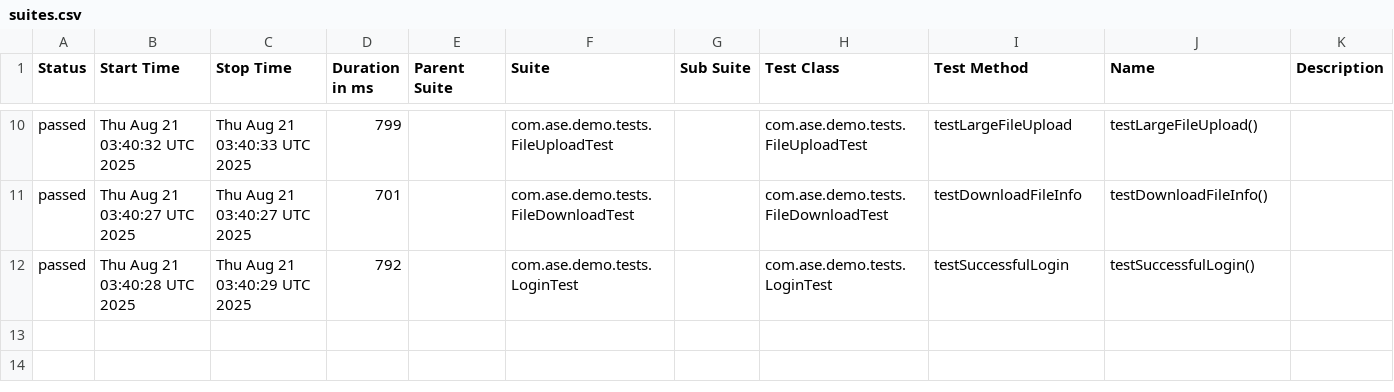
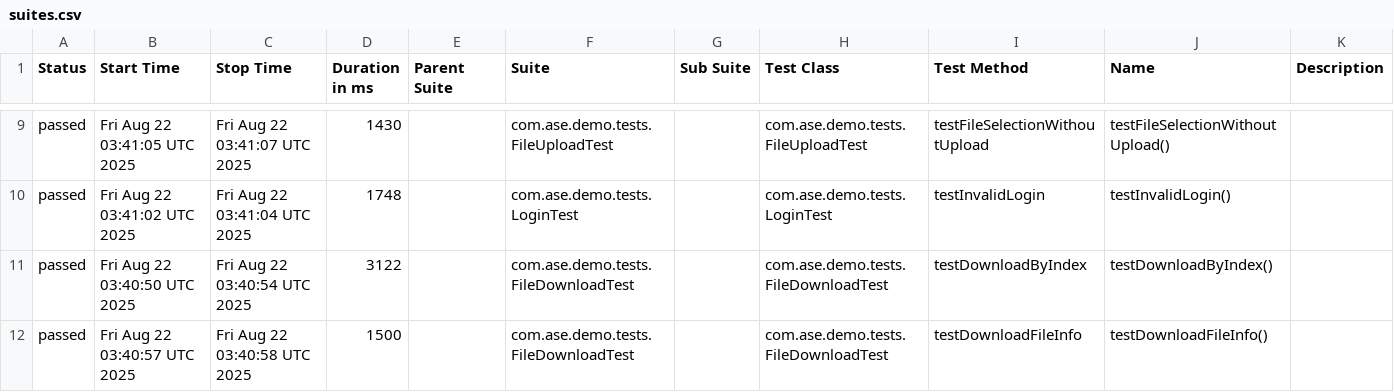
Before and after one commit to Agile-Software-Engineering-25/demo-system-test, a CSV file: full/data/suites.csv, drawn as a sheet; only a part is shown, gaps mark what is left out; the diff covers the shown part only.

```diff
--- a/full/data/suites.csv
+++ b/full/data/suites.csv
@@ -10,3 +9,4 @@
-"passed","Thu Aug 21 03:40:32 UTC 2025","Thu Aug 21 03:40:33 UTC 2025","799","","com.ase.demo.tests.FileUploadTest","","com.ase.demo.tests.FileUploadTest","testLargeFileUpload","testLargeFileUpload()",""
-"passed","Thu Aug 21 03:40:27 UTC 2025","Thu Aug 21 03:40:27 UTC 2025","701","","com.ase.demo.tests.FileDownloadTest","","com.ase.demo.tests.FileDownloadTest","testDownloadFileInfo","testDownloadFileInfo()",""
-"passed","Thu Aug 21 03:40:28 UTC 2025","Thu Aug 21 03:40:29 UTC 2025","792","","com.ase.demo.tests.LoginTest","","com.ase.demo.tests.LoginTest","testSuccessfulLogin","testSuccessfulLogin()",""
+"passed","Fri Aug 22 03:41:05 UTC 2025","Fri Aug 22 03:41:07 UTC 2025","1430","","com.ase.demo.tests.FileUploadTest","","com.ase.demo.tests.FileUploadTest","testFileSelectionWithoutUpload","testFileSelectionWithoutUpload()",""
+"passed","Fri Aug 22 03:41:02 UTC 2025","Fri Aug 22 03:41:04 UTC 2025","1748","","com.ase.demo.tests.LoginTest","","com.ase.demo.tests.LoginTest","testInvalidLogin","testInvalidLogin()",""
+"passed","Fri Aug 22 03:40:50 UTC 2025","Fri Aug 22 03:40:54 UTC 2025","3122","","com.ase.demo.tests.FileDownloadTest","","com.ase.demo.tests.FileDownloadTest","testDownloadByIndex","testDownloadByIndex()",""
+"passed","Fri Aug 22 03:40:57 UTC 2025","Fri Aug 22 03:40:58 UTC 2025","1500","","com.ase.demo.tests.FileDownloadTest","","com.ase.demo.tests.FileDownloadTest","testDownloadFileInfo","testDownloadFileInfo()",""
```
Also changed, not shown: 1 removed row and 29 edited cells elsewhere in this file, 36 other files.
